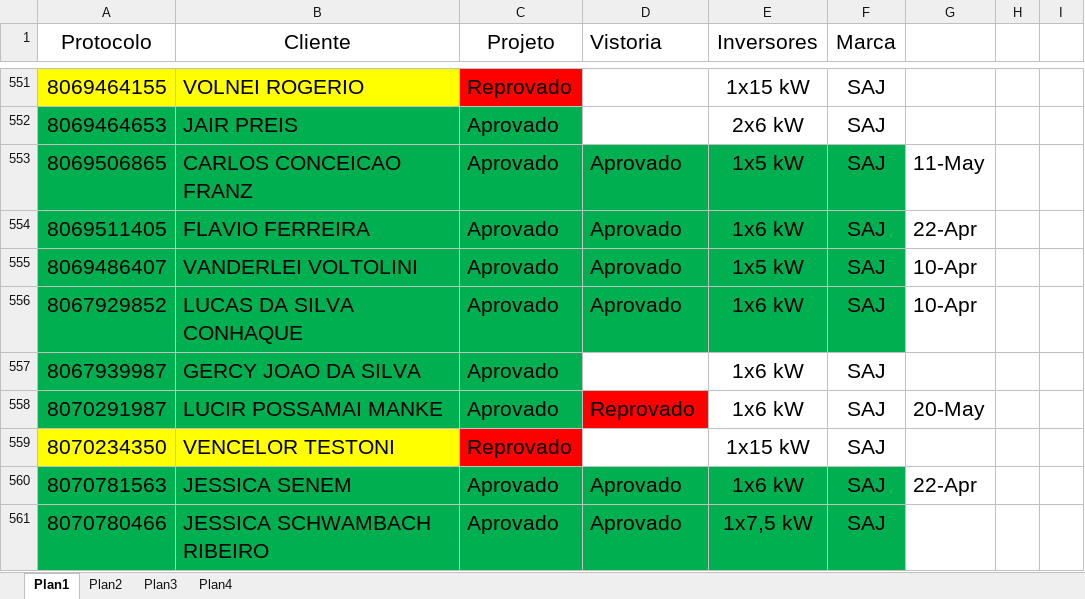
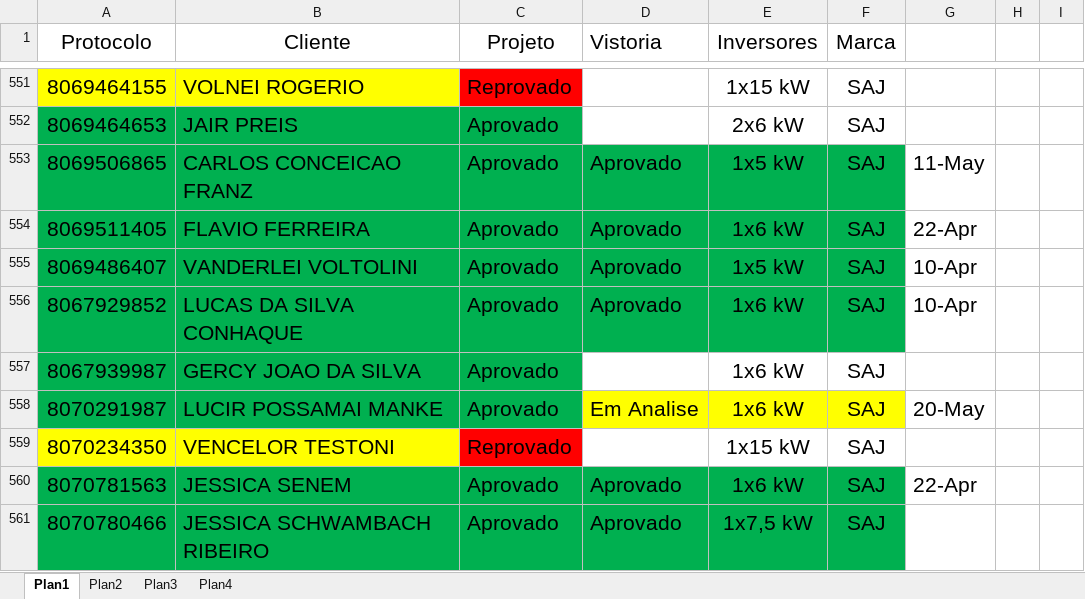
Before and after one commit to pemoeng/Projetos, an Excel workbook: Projetos100125-Paulo.xlsx, sheet Plan1, drawn as a sheet; only a part is shown, gaps mark what is left out; values as stored, in another font and other column widths than the file's, no borders; the diff names each change by its address in the sheet, - before the commit and + after, or states it on an @@ line.

```diff
--- a/Projetos100125-Paulo.xlsx (sheet Plan1)
+++ b/Projetos100125-Paulo.xlsx (sheet Plan1)
-D558 (Vistoria): Reprovado
+D558 (Vistoria): Em Analise
-D558 fill: #FF0000
+D558 fill: #FFFF00
-E558:F558 fill: none
+E558:F558 fill: #FFFF00
```
Also changed, not shown: 1 other file.
